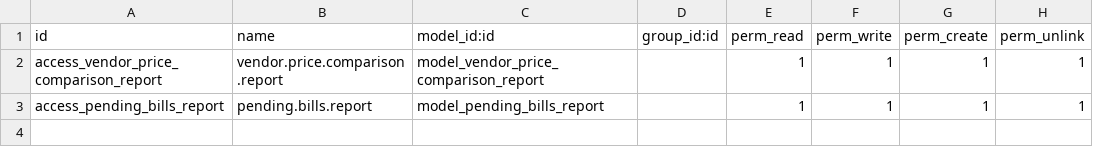
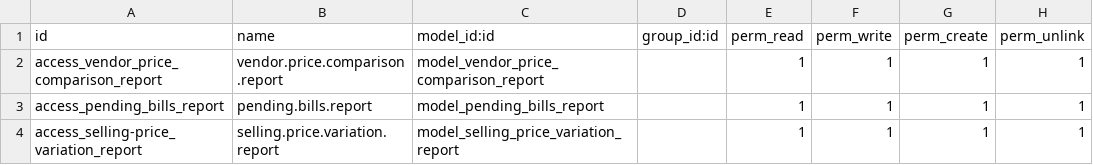
Before and after one commit to umarmeo/kknbaykee, a CSV file: purchase_reports_baykee/security/ir.model.access.csv, drawn as a sheet.

```diff
--- a/purchase_reports_baykee/security/ir.model.access.csv
+++ b/purchase_reports_baykee/security/ir.model.access.csv
@@ -3 +3,2 @@ access_vendor_price_comparison_report,vendor.price.comparison.report,model_vendo
 access_pending_bills_report,pending.bills.report,model_pending_bills_report,,1,1,1,1
+access_selling-price_variation_report,selling.price.variation.report,model_selling_price_variation_report,,1,1,1,1
```
Also changed, not shown: 8 other files.
